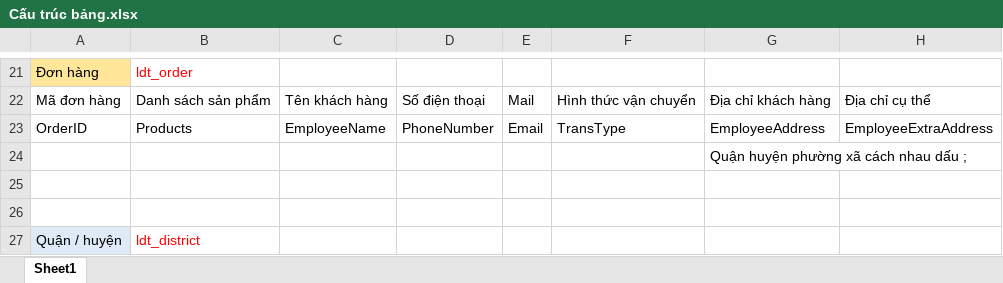
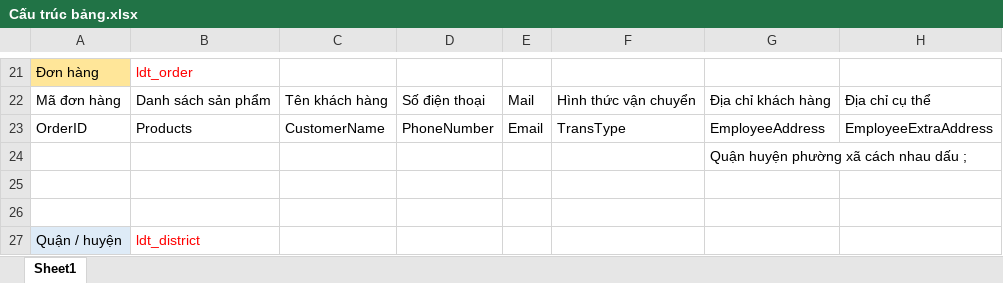
Before and after one commit to LeDucTiep/DoAnTotNghiep, an Excel workbook: ldtiep.docs/Cấu trúc bảng.xlsx, sheet Sheet1, drawn as a sheet; only a part is shown, gaps mark what is left out; values as stored, in another font and other column widths than the file's, no borders; the diff names each change by its address in the sheet, - before the commit and + after, or states it on an @@ line.

```diff
--- a/ldtiep.docs/Cấu trúc bảng.xlsx (sheet Sheet1)
+++ b/ldtiep.docs/Cấu trúc bảng.xlsx (sheet Sheet1)
-C23: EmployeeName
+C23: CustomerName
```
Also changed, not shown: 36 other files.
